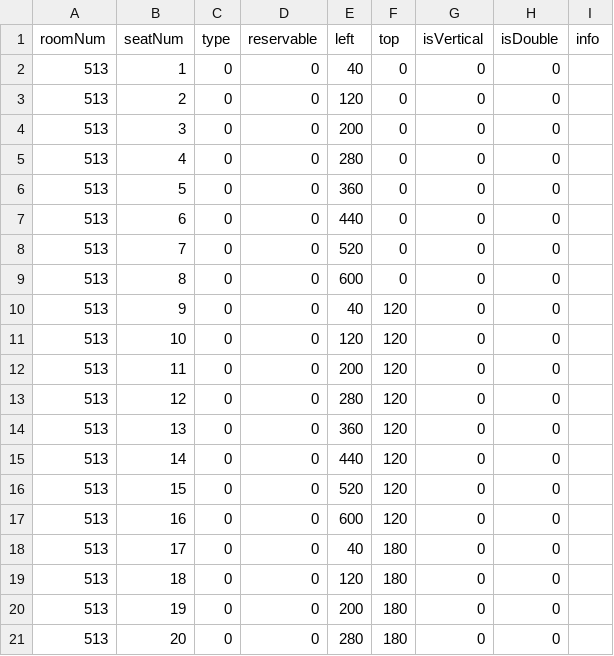
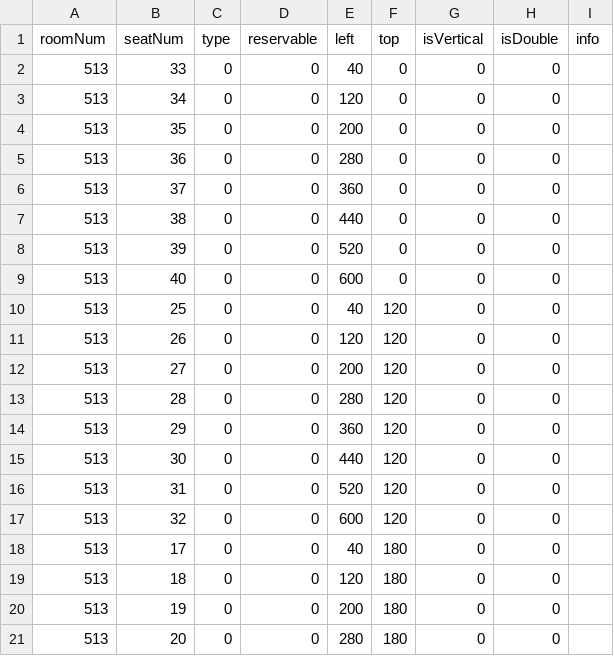
Before and after one commit to EngHyu/AT-Lab-Reservation-Admin, a CSV file: backup/5/seat.csv, drawn as a sheet; only a part is shown; the diff covers the shown part only.

Commit message:
X513 seat num fixed

```diff
--- a/backup/5/seat.csv
+++ b/backup/5/seat.csv
@@ -1,18 +1,18 @@
 roomNum,seatNum,type,reservable,left,top,isVertical,isDouble,info
-513,1,0,0,40,0,0,0,
-513,2,0,0,120,0,0,0,
-513,3,0,0,200,0,0,0,
-513,4,0,0,280,0,0,0,
-513,5,0,0,360,0,0,0,
-513,6,0,0,440,0,0,0,
-513,7,0,0,520,0,0,0,
-513,8,0,0,600,0,0,0,
-513,9,0,0,40,120,0,0,
-513,10,0,0,120,120,0,0,
-513,11,0,0,200,120,0,0,
-513,12,0,0,280,120,0,0,
-513,13,0,0,360,120,0,0,
-513,14,0,0,440,120,0,0,
-513,15,0,0,520,120,0,0,
-513,16,0,0,600,120,0,0,
+513,33,0,0,40,0,0,0,
+513,34,0,0,120,0,0,0,
+513,35,0,0,200,0,0,0,
+513,36,0,0,280,0,0,0,
+513,37,0,0,360,0,0,0,
+513,38,0,0,440,0,0,0,
+513,39,0,0,520,0,0,0,
+513,40,0,0,600,0,0,0,
+513,25,0,0,40,120,0,0,
+513,26,0,0,120,120,0,0,
+513,27,0,0,200,120,0,0,
+513,28,0,0,280,120,0,0,
+513,29,0,0,360,120,0,0,
+513,30,0,0,440,120,0,0,
+513,31,0,0,520,120,0,0,
+513,32,0,0,600,120,0,0,
 513,17,0,0,40,180,0,0,
```
Also changed, not shown: 16 edited cells elsewhere in this file.
